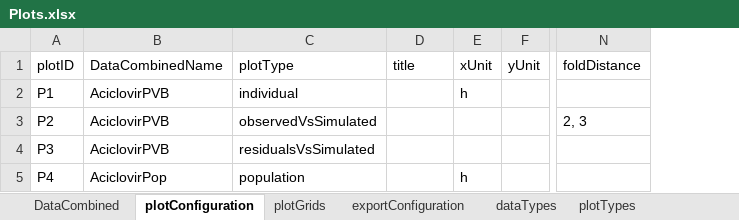
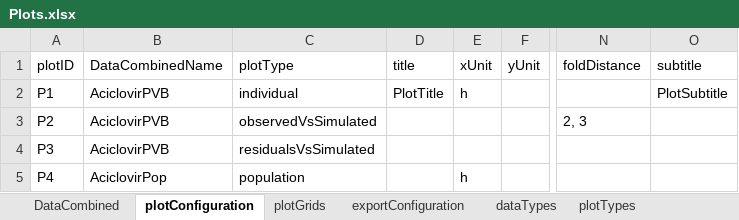
Before and after one commit to esqLABS/esqlabsR, an Excel workbook: inst/extdata/examples/TestProject/Configurations/Plots.xlsx, sheet plotConfiguration, drawn as a sheet; only a part is shown, gaps mark what is left out; values as stored, in another font and other column widths than the file's, no borders; the diff names each change by its address in the sheet, - before the commit and + after, or states it on an @@ line.

Commit message:
- Added title and subtitle to exemplary plot configuration and plot grid - Fixes plot subtitle not added to plot configuration

```diff
--- a/inst/extdata/examples/TestProject/Configurations/Plots.xlsx (sheet plotConfiguration)
+++ b/inst/extdata/examples/TestProject/Configurations/Plots.xlsx (sheet plotConfiguration)
+column O (subtitle), row 2: PlotSubtitle
-D2 (title): (empty)
+D2 (title): PlotTitle
```
Also changed, not shown: sheet plotGrids, 2 other files.
